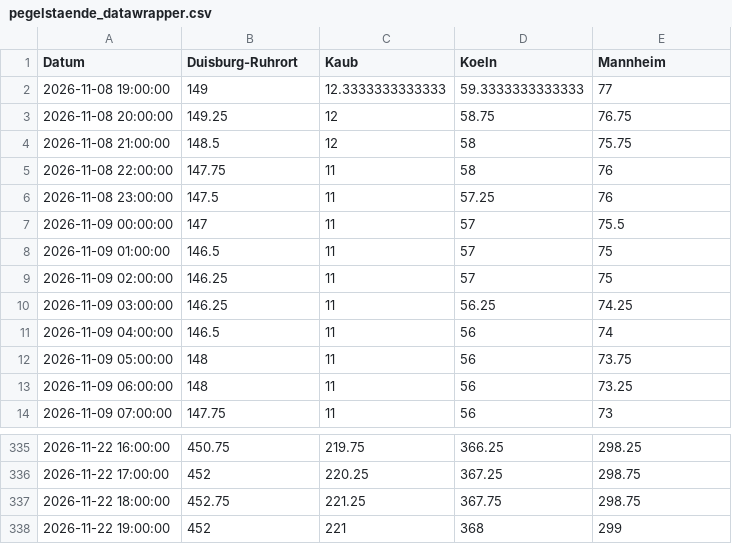
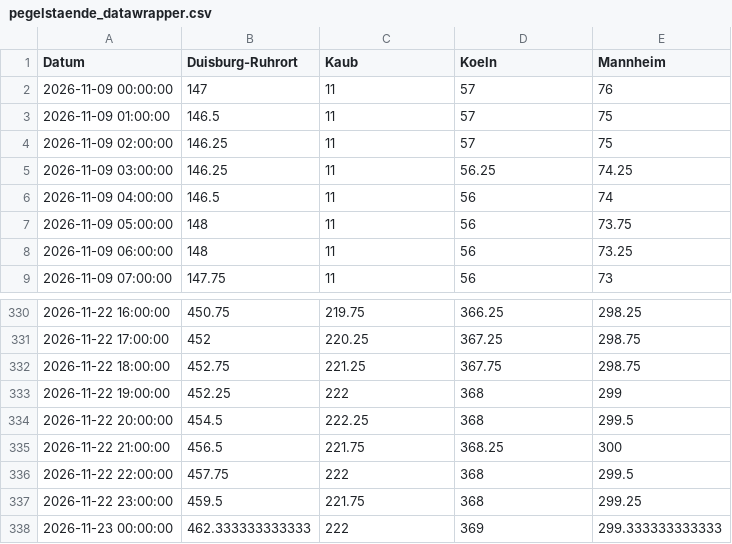
Before and after one commit to robjrentrop/pegelstaende_rhein, a CSV file: pegelstaende_datawrapper.csv, drawn as a sheet; only a part is shown, gaps mark what is left out.

```diff
--- a/pegelstaende_datawrapper.csv
+++ b/pegelstaende_datawrapper.csv
@@ -1,8 +1,3 @@
 "Datum","Duisburg-Ruhrort","Kaub","Koeln","Mannheim"
-"2026-11-08 19:00:00",149,12.3333333333333,59.3333333333333,77
-"2026-11-08 20:00:00",149.25,12,58.75,76.75
-"2026-11-08 21:00:00",148.5,12,58,75.75
-"2026-11-08 22:00:00",147.75,11,58,76
-"2026-11-08 23:00:00",147.5,11,57.25,76
-"2026-11-09 00:00:00",147,11,57,75.5
+"2026-11-09 00:00:00",147,11,57,76
 "2026-11-09 01:00:00",146.5,11,57,75
@@ -337,2 +332,7 @@
 "2026-11-22 18:00:00",452.75,221.25,367.75,298.75
-"2026-11-22 19:00:00",452,221,368,299
+"2026-11-22 19:00:00",452.25,222,368,299
+"2026-11-22 20:00:00",454.5,222.25,368,299.5
+"2026-11-22 21:00:00",456.5,221.75,368.25,300
+"2026-11-22 22:00:00",457.75,222,368,299.5
+"2026-11-22 23:00:00",459.5,221.75,368,299.25
+"2026-11-23 00:00:00",462.333333333333,222,369,299.333333333333
```
